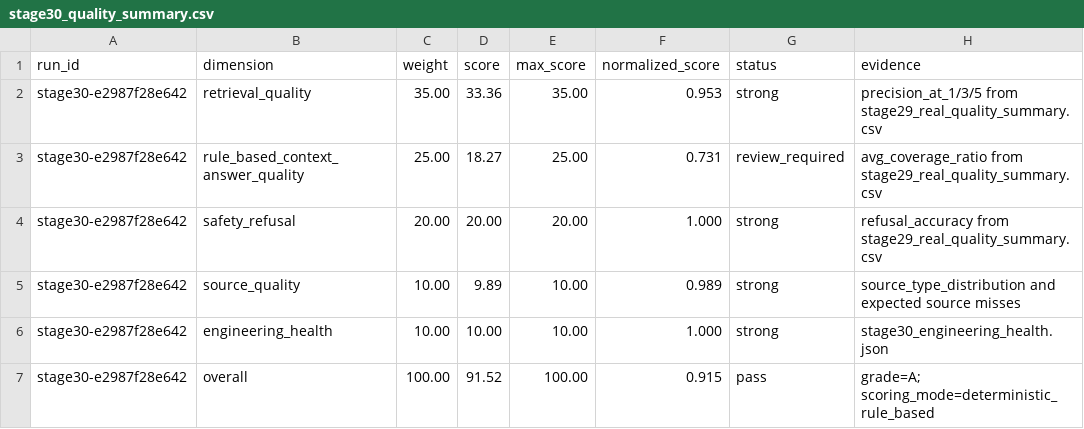
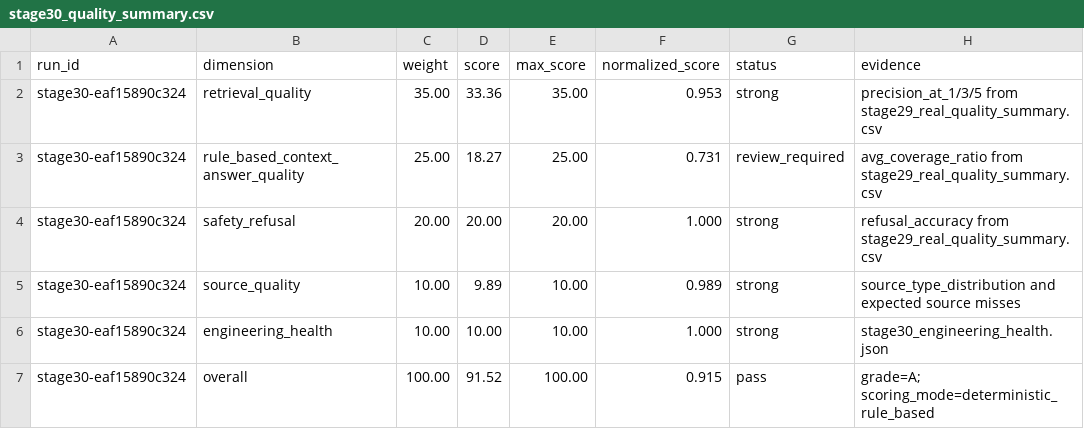
Before and after one commit to CxcTHU/rfc-rag-agent, a CSV file: data/evaluation/stage30_quality_summary.csv, drawn as a sheet.

```diff
--- a/data/evaluation/stage30_quality_summary.csv
+++ b/data/evaluation/stage30_quality_summary.csv
@@ -1,7 +1,7 @@
 run_id,dimension,weight,score,max_score,normalized_score,status,evidence
-stage30-e2987f28e642,retrieval_quality,35.00,33.36,35.00,0.953,strong,precision_at_1/3/5 from stage29_real_quality_summary.csv
-stage30-e2987f28e642,rule_based_context_answer_quality,25.00,18.27,25.00,0.731,review_required,avg_coverage_ratio from stage29_real_quality_summary.csv
-stage30-e2987f28e642,safety_refusal,20.00,20.00,20.00,1.000,strong,refusal_accuracy from stage29_real_quality_summary.csv
-stage30-e2987f28e642,source_quality,10.00,9.89,10.00,0.989,strong,source_type_distribution and expected source misses
-stage30-e2987f28e642,engineering_health,10.00,10.00,10.00,1.000,strong,stage30_engineering_health.json
-stage30-e2987f28e642,overall,100.00,91.52,100.00,0.915,pass,grade=A; scoring_mode=deterministic_rule_based
+stage30-eaf15890c324,retrieval_quality,35.00,33.36,35.00,0.953,strong,precision_at_1/3/5 from stage29_real_quality_summary.csv
+stage30-eaf15890c324,rule_based_context_answer_quality,25.00,18.27,25.00,0.731,review_required,avg_coverage_ratio from stage29_real_quality_summary.csv
+stage30-eaf15890c324,safety_refusal,20.00,20.00,20.00,1.000,strong,refusal_accuracy from stage29_real_quality_summary.csv
+stage30-eaf15890c324,source_quality,10.00,9.89,10.00,0.989,strong,source_type_distribution and expected source misses
+stage30-eaf15890c324,engineering_health,10.00,10.00,10.00,1.000,strong,stage30_engineering_health.json
+stage30-eaf15890c324,overall,100.00,91.52,100.00,0.915,pass,grade=A; scoring_mode=deterministic_rule_based
```
Also changed, not shown: data/evaluation/stage30_quality_scores.csv, data/evaluation/stage36_production_smoke_results.csv, 29 other files.
